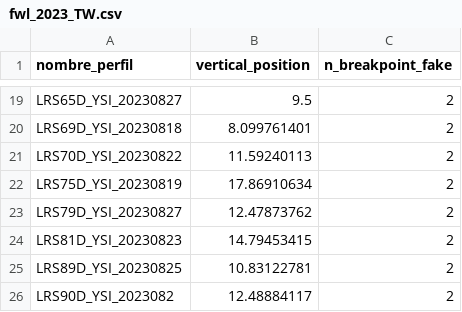
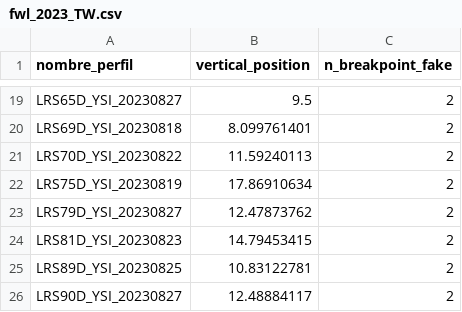
Before and after one commit to androsresearch/freshwater_lens, a CSV file: data/fwl_map/fwl_2023_TW.csv, drawn as a sheet; only a part is shown, gaps mark what is left out.

```diff
--- a/data/fwl_map/fwl_2023_TW.csv
+++ b/data/fwl_map/fwl_2023_TW.csv
@@ -25,2 +25,2 @@ LRS81D_YSI_20230823,14.79453415,2,,
 LRS89D_YSI_20230825,10.83122781,2,,
-LRS90D_YSI_2023082,12.48884117,2,,
+LRS90D_YSI_20230827,12.48884117,2,,
```
Also changed, not shown: 3 other files.
